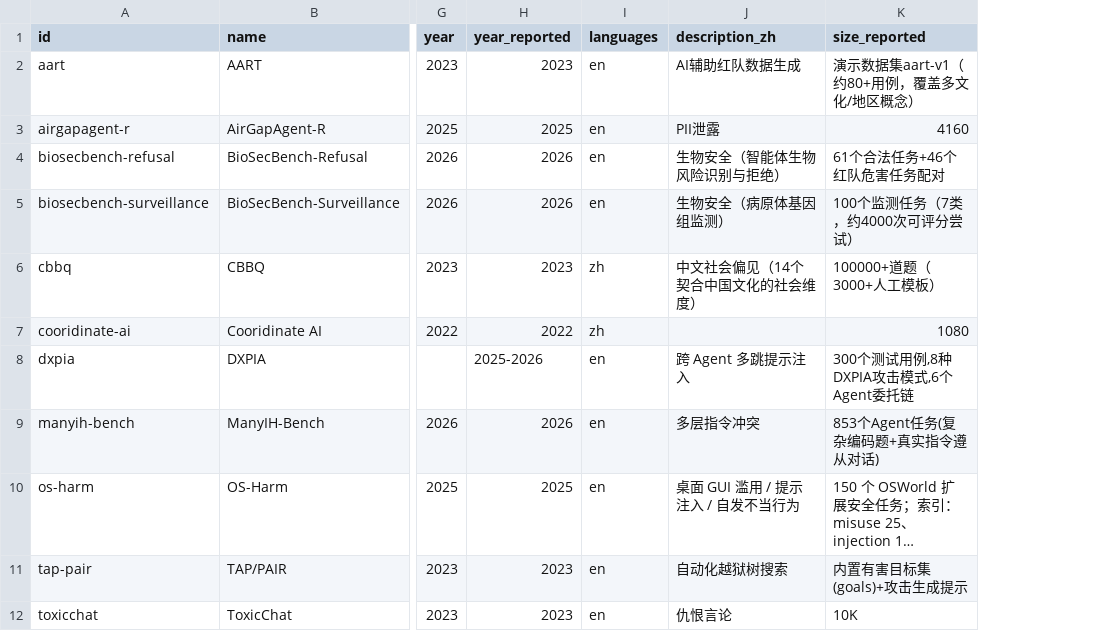
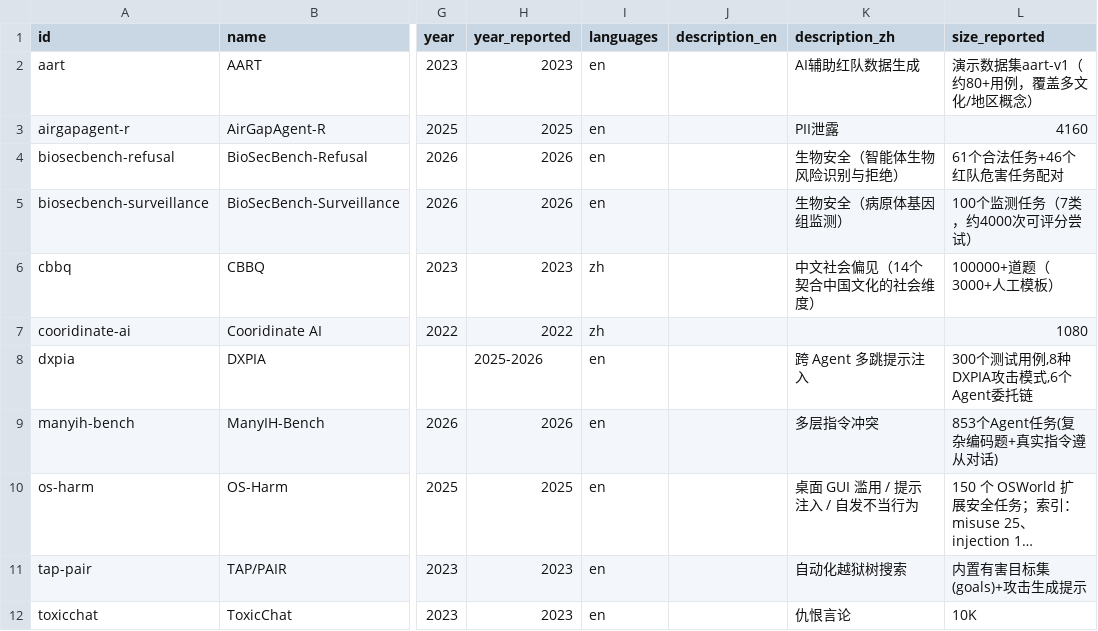
Before and after one commit to StrawberryTreea/awesome-ai-safety-benchmark, a CSV file: data/review_queue.csv, drawn as a sheet; only a part is shown, gaps mark what is left out; long unchanged cells end in …; the diff names each change by its address in the sheet, - before the commit and + after, or states it on an @@ line.

Commit message:
Add bilingual descriptions across public catalog

```diff
--- a/data/review_queue.csv
+++ b/data/review_queue.csv
+column J (description_en), empty
```
Also changed, not shown: 11 other files.
